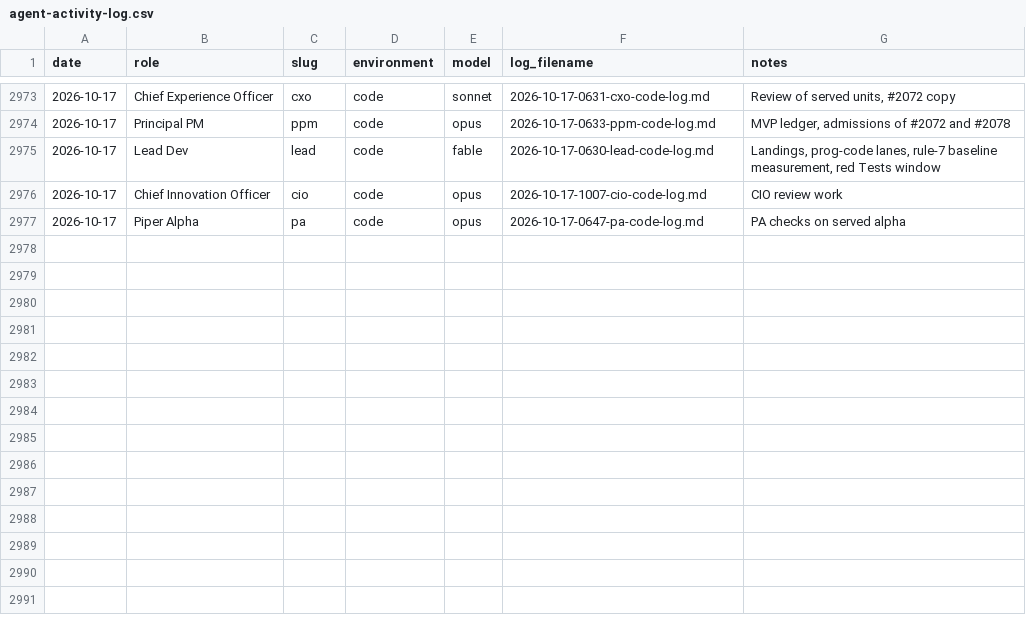
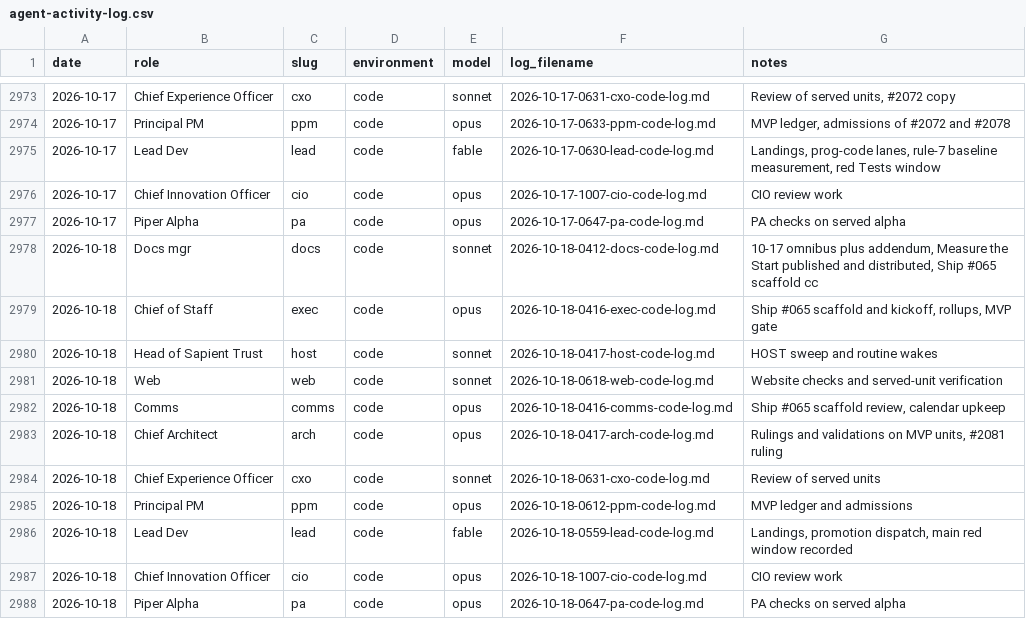
Before and after one commit to Nitjsefnie-OSC/piper-morgan-product, a CSV file: docs/internal/operations/agent-activity-log.csv, drawn as a sheet; only a part is shown, gaps mark what is left out; the diff names each change by its address in the sheet, - before the commit and + after, or states it on an @@ line.

```diff
--- a/docs/internal/operations/agent-activity-log.csv
+++ b/docs/internal/operations/agent-activity-log.csv
+row 2978: 2026-10-18 | Docs mgr | docs | code | sonnet | 2026-10-18-0412-docs-code-log.md | 10-17 omnibus plus addendum, Measure the Start published and distributed, Ship #065 scaffold cc
+row 2979: 2026-10-18 | Chief of Staff | exec | code | opus | 2026-10-18-0416-exec-code-log.md | Ship #065 scaffold and kickoff, rollups, MVP gate
+row 2980: 2026-10-18 | Head of Sapient Trust | host | code | sonnet | 2026-10-18-0417-host-code-log.md | HOST sweep and routine wakes
+row 2981: 2026-10-18 | Web | web | code | sonnet | 2026-10-18-0618-web-code-log.md | Website checks and served-unit verification
+row 2982: 2026-10-18 | Comms | comms | code | opus | 2026-10-18-0416-comms-code-log.md | Ship #065 scaffold review, calendar upkeep
+row 2983: 2026-10-18 | Chief Architect | arch | code | opus | 2026-10-18-0417-arch-code-log.md | Rulings and validations on MVP units, #2081 ruling
+row 2984: 2026-10-18 | Chief Experience Officer | cxo | code | sonnet | 2026-10-18-0631-cxo-code-log.md | Review of served units
+row 2985: 2026-10-18 | Principal PM | ppm | code | opus | 2026-10-18-0612-ppm-code-log.md | MVP ledger and admissions
+row 2986: 2026-10-18 | Lead Dev | lead | code | fable | 2026-10-18-0559-lead-code-log.md | Landings, promotion dispatch, main red window recorded
+row 2987: 2026-10-18 | Chief Innovation Officer | cio | code | opus | 2026-10-18-1007-cio-code-log.md | CIO review work
+row 2988: 2026-10-18 | Piper Alpha | pa | code | opus | 2026-10-18-0647-pa-code-log.md | PA checks on served alpha
```
Also changed, not shown: 2 other files.
